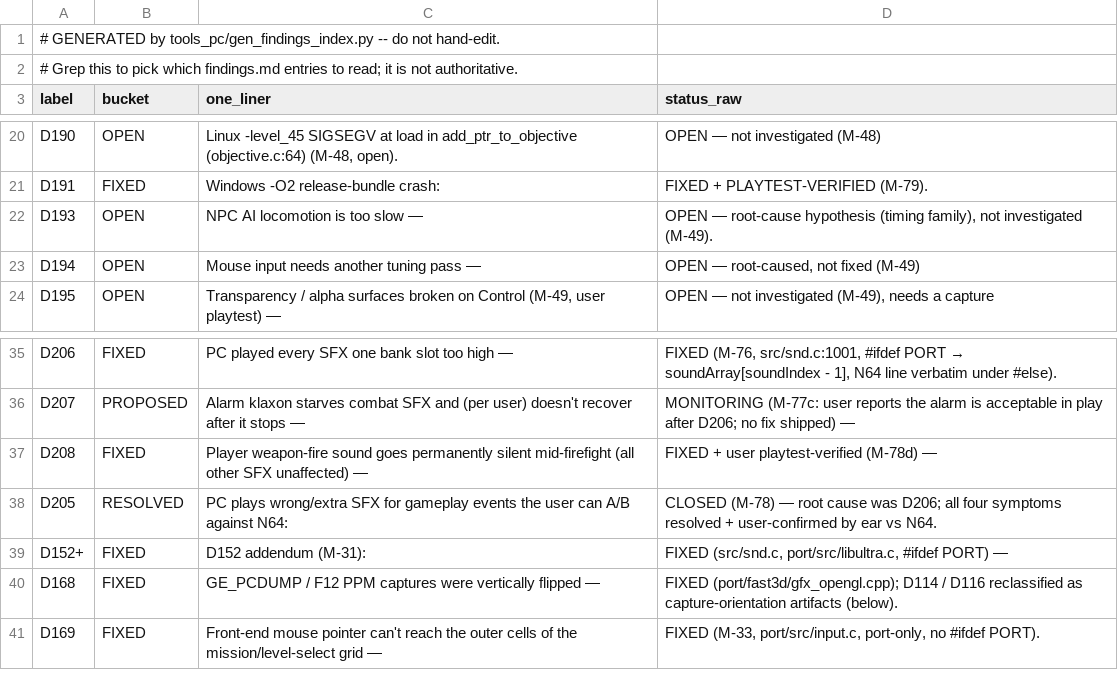
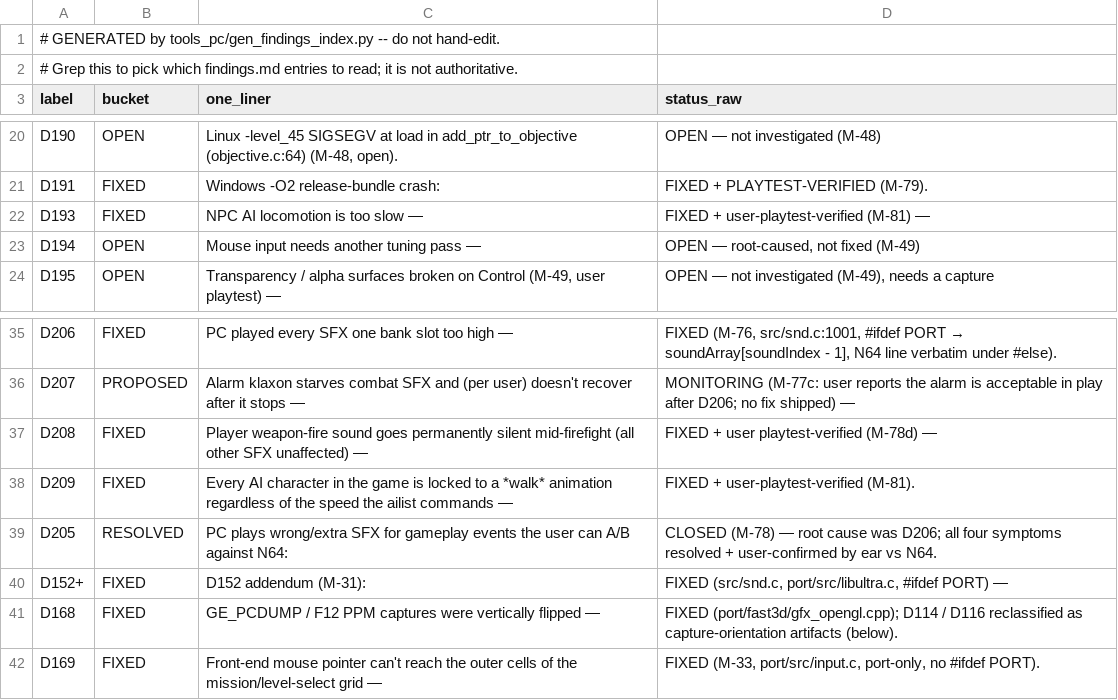
Before and after one commit to jkdansereau/goldeneye-pc-port, a CSV file: docs/dev/findings-index.csv, drawn as a sheet; only a part is shown, gaps mark what is left out.

Commit message:
chore(D209): regen findings index
gen_findings_index.py --check gate was red on the new D209 entry.

```diff
--- a/docs/dev/findings-index.csv
+++ b/docs/dev/findings-index.csv
@@ -21,3 +21,3 @@ D190,OPEN,"Linux -level_45 SIGSEGV at load in add_ptr_to_objective (objective.c:
 D191,FIXED,Windows -O2 release-bundle crash:,FIXED + PLAYTEST-VERIFIED (M-79).
-D193,OPEN,NPC AI locomotion is too slow —,"OPEN — root-cause hypothesis (timing family), not investigated (M-49)."
+D193,FIXED,NPC AI locomotion is too slow —,FIXED + user-playtest-verified (M-81) —
 D194,OPEN,Mouse input needs another tuning pass —,"OPEN — root-caused, not fixed (M-49)"
@@ -37,2 +37,3 @@ D207,PROPOSED,Alarm klaxon starves combat SFX and (per user) doesn't recover aft
 D208,FIXED,Player weapon-fire sound goes permanently silent mid-firefight (all other SFX unaffected) —,FIXED + user playtest-verified (M-78d) —
+D209,FIXED,Every AI character in the game is locked to a *walk* animation regardless of the speed the ailist commands —,FIXED + user-playtest-verified (M-81).
 D205,RESOLVED,PC plays wrong/extra SFX for gameplay events the user can A/B against N64:,CLOSED (M-78) — root cause was D206; all four symptoms resolved + user-confirmed by ear vs N64.
```
